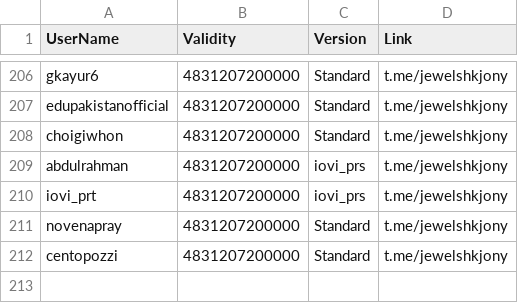
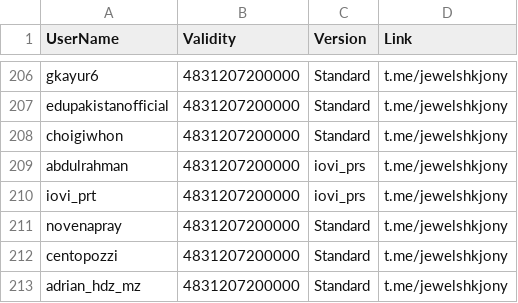
Before and after one commit to jewelshkjony/PublicFolder, a CSV file: AdmobAds.csv, drawn as a sheet; only a part is shown, gaps mark what is left out.

Commit message:
Added adrian_hdz_mz for AdmobAds
Registered with Standard license for V23.x.x

```diff
--- a/AdmobAds.csv
+++ b/AdmobAds.csv
@@ -212 +212,2 @@ novenapray,4831207200000,Standard,t.me/jewelshkjony
 centopozzi,4831207200000,Standard,t.me/jewelshkjony
+adrian_hdz_mz,4831207200000,Standard,t.me/jewelshkjony
```
